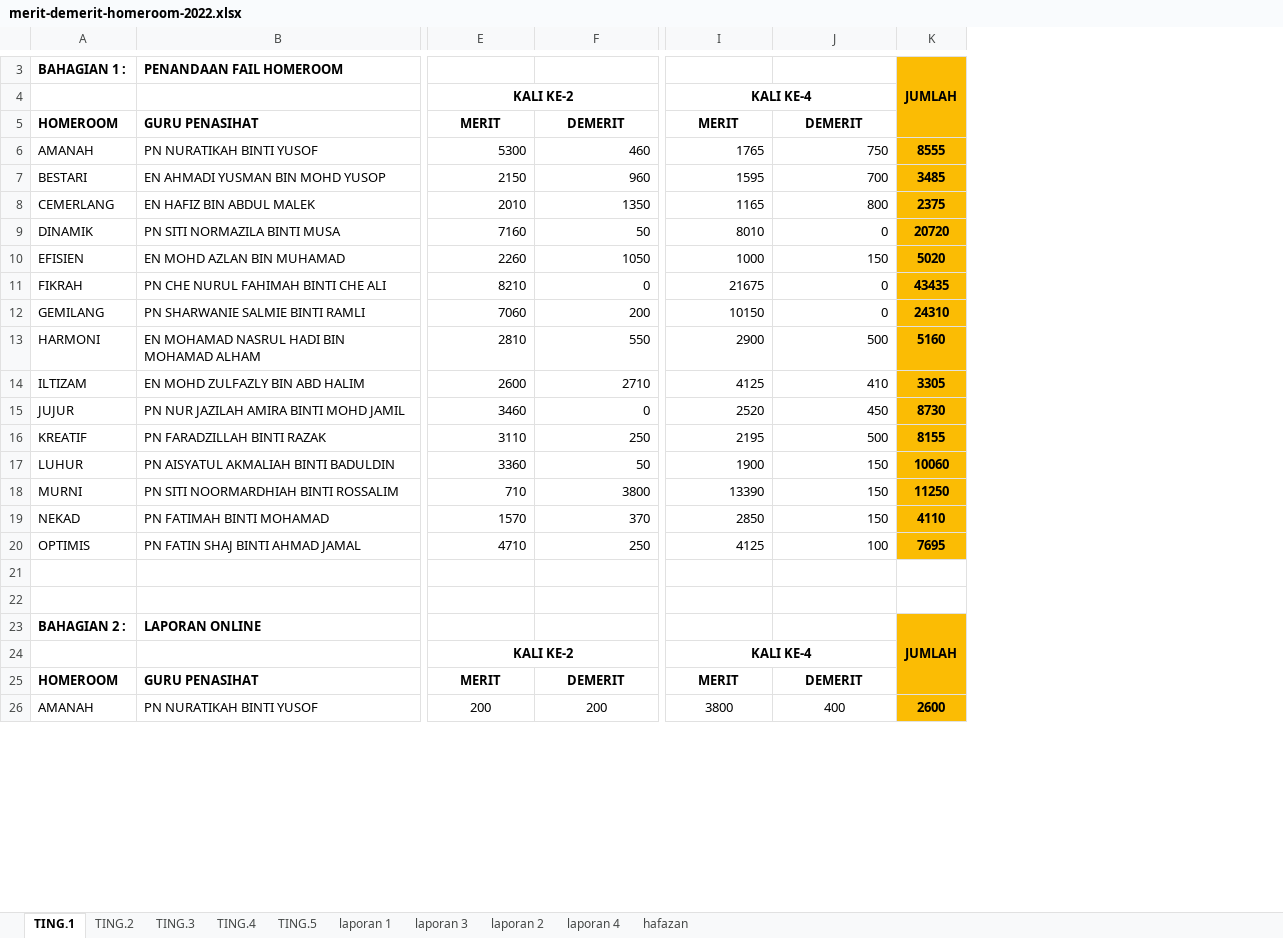
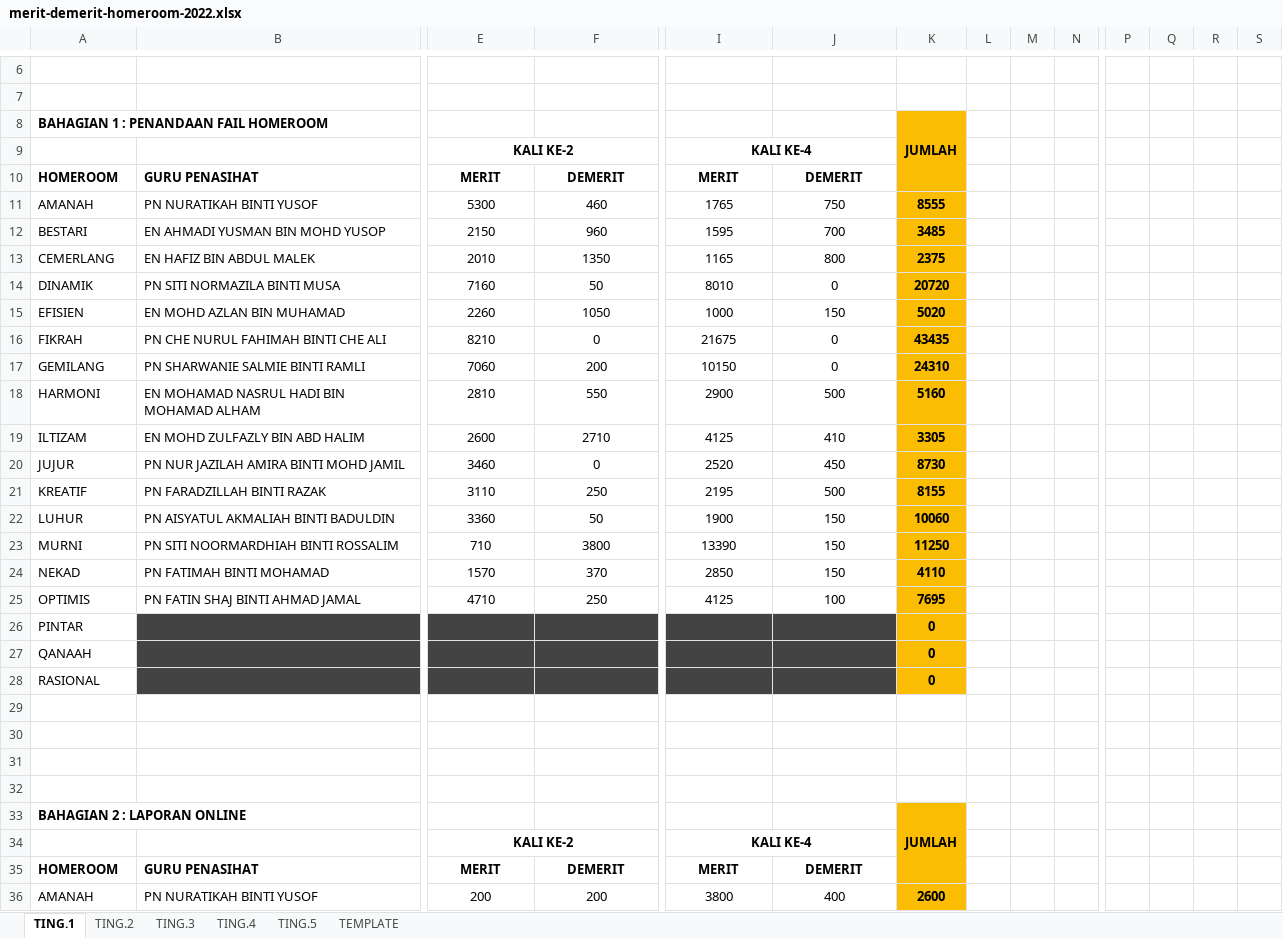
Before and after one commit to MRSM-Gemencheh/penyata-sesi-hr, an Excel workbook: merit-demerit-homeroom-2022.xlsx, sheet TING.1, drawn as a sheet; only a part is shown, gaps mark what is left out; values as stored, in another font and other column widths than the file's, no borders; charts and pictures not drawn; addresses are those after the commit; rows hold the shown columns only; the diff covers the shown part only; the diff names each change by its address in the sheet, - before the commit and + after, or states it on an @@ line.

```diff
--- a/merit-demerit-homeroom-2022.xlsx (sheet TING.1)
+++ b/merit-demerit-homeroom-2022.xlsx (sheet TING.1)
-sheet tab: laporan 1
+sheet tab: TEMPLATE
-sheet tab: laporan 3
-sheet tab: laporan 2
-sheet tab: laporan 4
-sheet tab: hafazan
+column L, empty
+column M, empty
+column N, empty
+column P, empty
+column Q, empty
+column R, empty
+column S, empty
+row 6: (empty)
+row 7: (empty)
-A8: BAHAGIAN 1 :
+A8: BAHAGIAN 1 : PENANDAAN FAIL HOMEROOM
+A8:B8 merged
-B8: PENANDAAN FAIL HOMEROOM
+B8: (empty)
-E11:F25 alignment: right
+E11:F25 alignment: center
-I11:J25 alignment: right
+I11:J25 alignment: center
+row 26: PINTAR |  |  |  |  |  | 0
+row 27: QANAAH |  |  |  |  |  | 0
+row 28: RASIONAL |  |  |  |  |  | 0
+row 31: (empty)
+row 32: (empty)
-A33: BAHAGIAN 2 :
+A33: BAHAGIAN 2 : LAPORAN ONLINE
+A33:B33 merged
-B33: LAPORAN ONLINE
+B33: (empty)
```
Also changed, not shown: 20 added rows, 58 edited cells, cell formats and merged cells elsewhere in this sheet, sheet TEMPLATE, sheet TING.4, sheet TING.2, sheet TING.3, sheet TING.5, formulas that keep their value, charts or pictures, penyata-akaun-hr-2022.xlsx, 4 other files.
